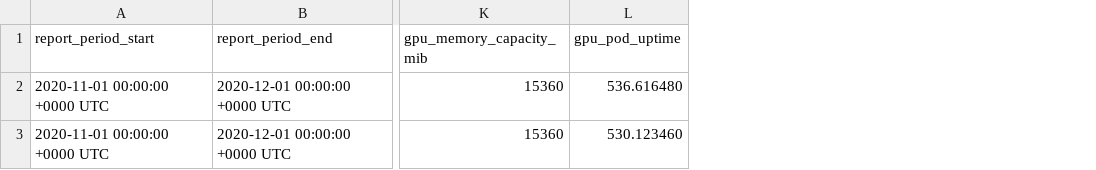
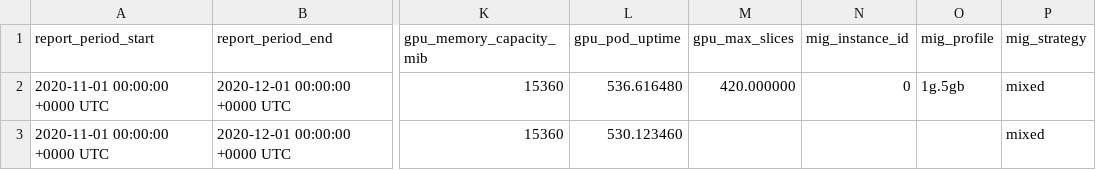
Before and after one commit to project-koku/koku-metrics-operator, a CSV file: internal/collector/test_files/expected_reports/cm-openshift-nvidia-gpu-usage-202011.csv, drawn as a sheet; only a part is shown, gaps mark what is left out; the diff names each change by its address in the sheet, - before the commit and + after, or states it on an @@ line.

Commit message:
update unit tests

```diff
--- a/internal/collector/test_files/expected_reports/cm-openshift-nvidia-gpu-usage-202011.csv
+++ b/internal/collector/test_files/expected_reports/cm-openshift-nvidia-gpu-usage-202011.csv
+column M (gpu_max_slices), row 2: 420.000000
+column N (mig_instance_id), row 2: 0
+column O (mig_profile), row 2: 1g.5gb
+column P (mig_strategy), rows 2-3: mixed | mixed
```
Also changed, not shown: 4 other files.
